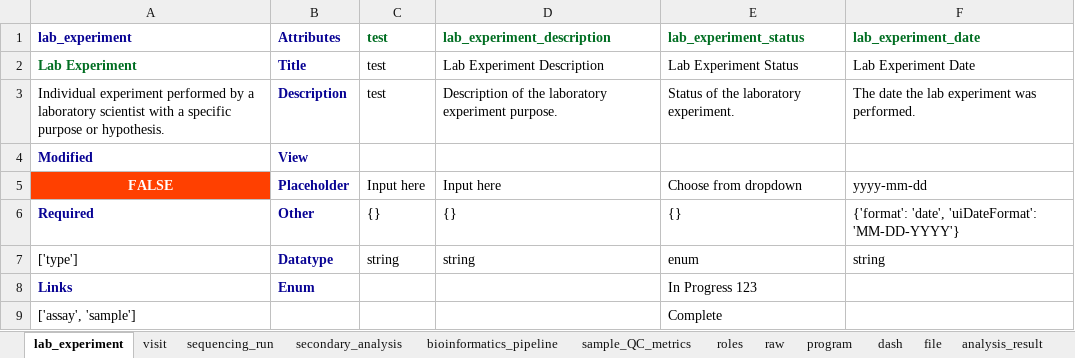
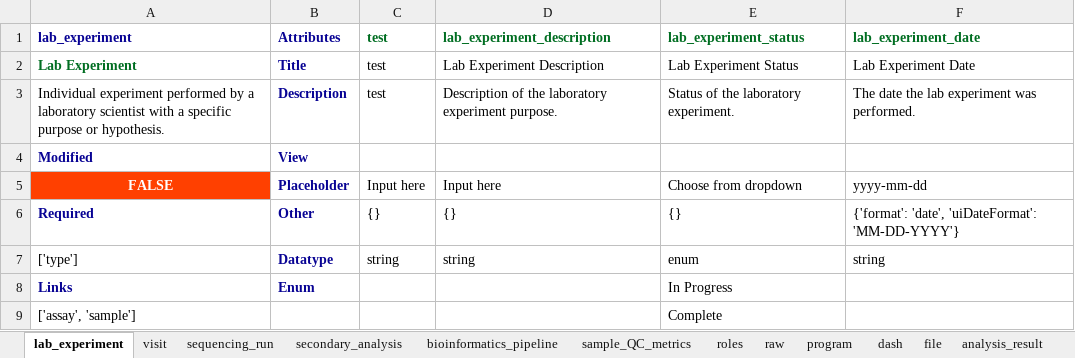
Before and after one commit to ranchobiosciences/Data_Modeling_Issues_Templates, an Excel workbook: workbook.xlsx, sheet lab_experiment, drawn as a sheet; values as stored, in another font and other column widths than the file's, no borders; the diff names each change by its address in the sheet, - before the commit and + after, or states it on an @@ line.

```diff
--- a/workbook.xlsx (sheet lab_experiment)
+++ b/workbook.xlsx (sheet lab_experiment)
-E8 (lab_experiment_status): In Progress 123
+E8 (lab_experiment_status): In Progress
```
Also changed, not shown: sheet sample, sheet sample_QC_metrics, sheet dataset, sheet clinical_trial, sheet program, sheet subject, 20 other files.
